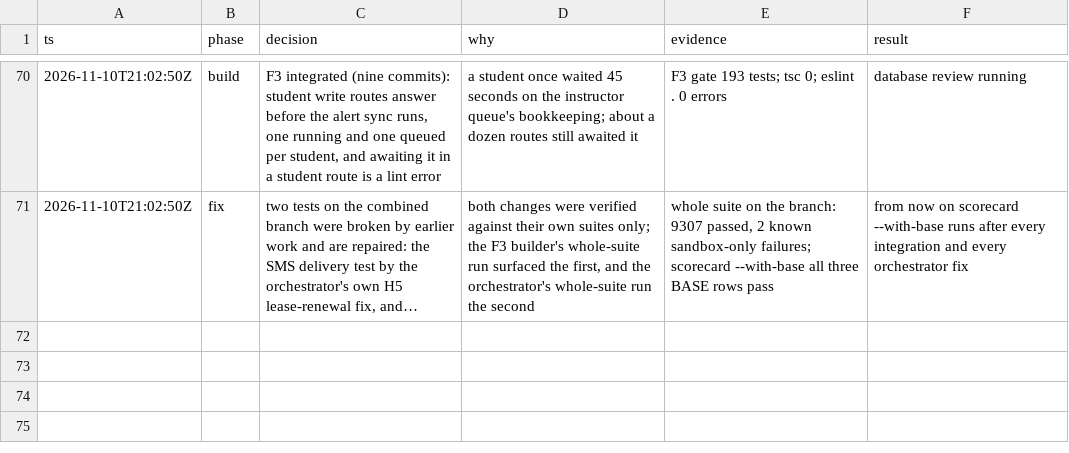
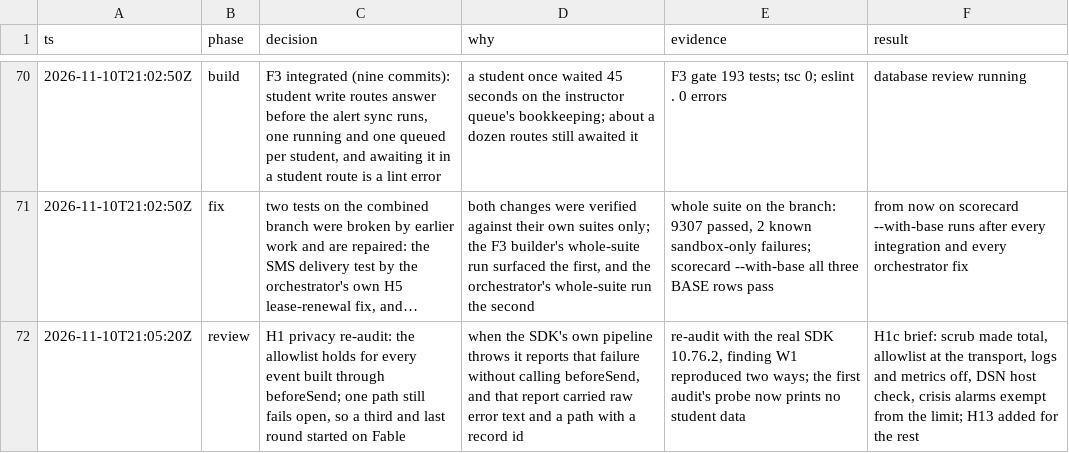
Before and after one commit to doclegg05/VisionQuest, a TSV file: decisions.tsv, drawn as a sheet; only a part is shown, gaps mark what is left out; long unchanged cells end in …; the diff names each change by its address in the sheet, - before the commit and + after, or states it on an @@ line.

Commit message:
docs: add the error reporting follow-ups (H13) and log the privacy re-audit

```diff
--- a/decisions.tsv
+++ b/decisions.tsv
+row 72: 2026-11-10T21:05:20Z | review | H1 privacy re-audit: the allowlist holds for every event built through beforeSend; one path still fails open, so a third and last round started on Fable | when the SDK's own pipeline throws it reports that failure without calling beforeSend, and that report carried raw error text and a path with a record id | re-audit with the real SDK 10.76.2, finding W1 reproduced two ways; the first audit's probe now prints no student data | H1c brief: scrub made total, allowlist at the transport, logs and metrics off, DSN host check, crisis alarms exempt from the limit; H13 added for the rest
```
Also changed, not shown: 3 other files.
